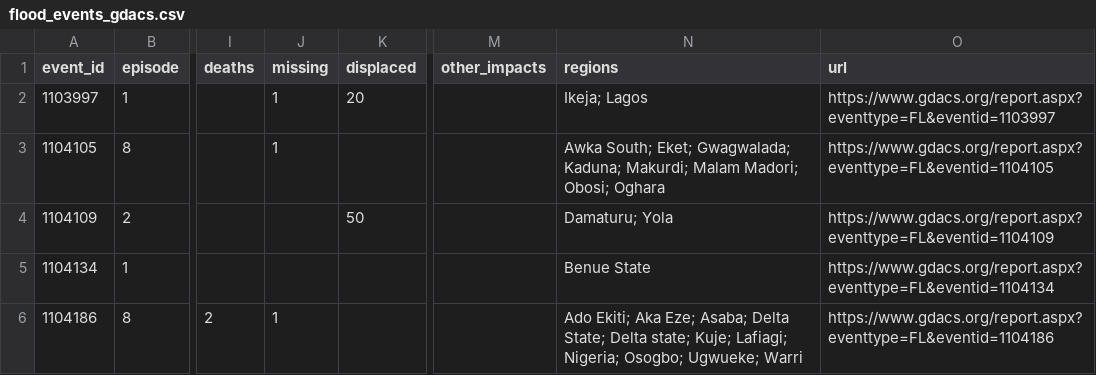
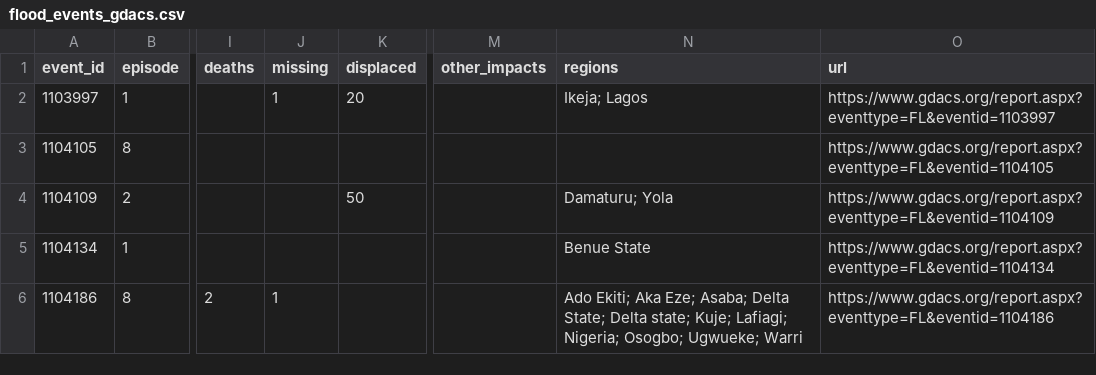
Before and after one commit to LordAsh001/LordAsh001.github.io, a CSV file: water-atlas/archive/flood_events_gdacs.csv, drawn as a sheet; only a part is shown, gaps mark what is left out; the diff names each change by its address in the sheet, - before the commit and + after, or states it on an @@ line.

```diff
--- a/water-atlas/archive/flood_events_gdacs.csv
+++ b/water-atlas/archive/flood_events_gdacs.csv
-J3 (missing): 1
+J3 (missing): (empty)
-N3 (regions): Awka South; Eket; Gwagwalada; Kaduna; Makurdi; Malam Madori; Obosi; Oghara
+N3 (regions): (empty)
```
Also changed, not shown: 2 other files.
